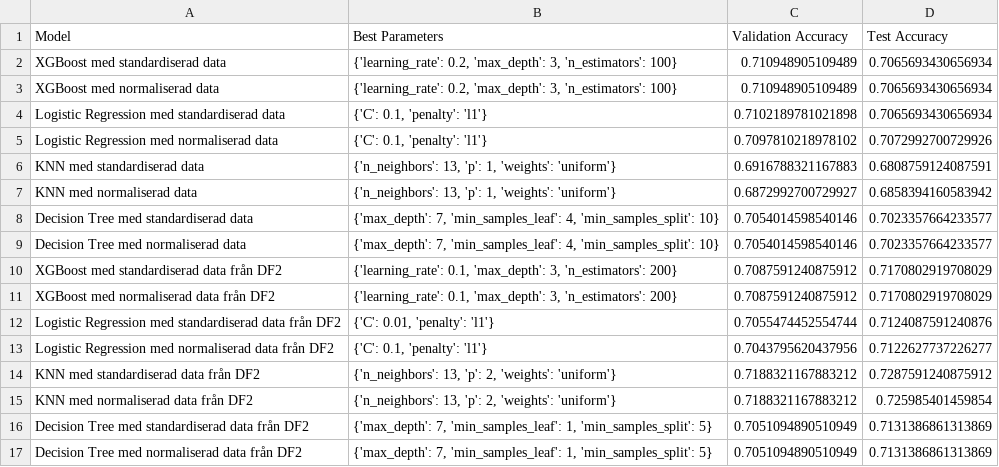
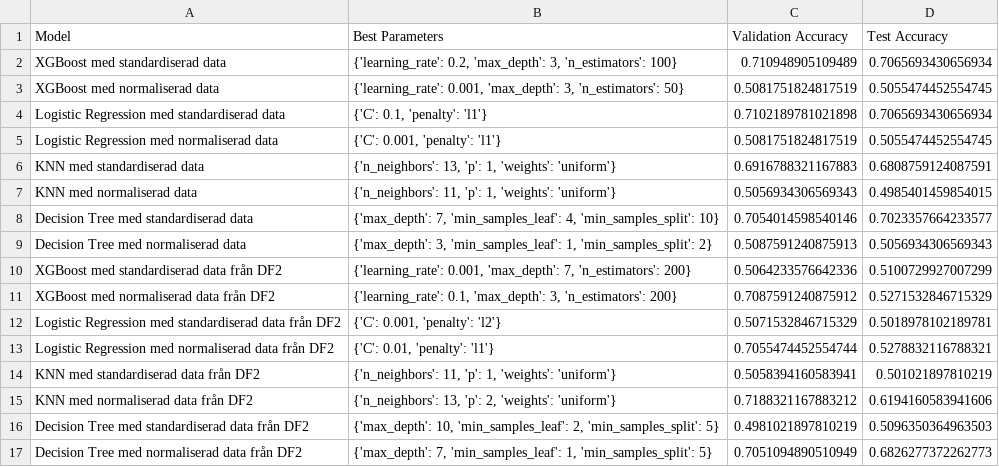
Before and after one commit to n00rp/Machine-Learning, a CSV file: Övningsuppgifter/Labb/evaluation_scores.csv, drawn as a sheet.

```diff
--- a/Övningsuppgifter/Labb/evaluation_scores.csv
+++ b/Övningsuppgifter/Labb/evaluation_scores.csv
@@ -2,16 +2,16 @@ Model,Best Parameters,Validation Accuracy,Test Accuracy
 XGBoost med standardiserad data,"{'learning_rate': 0.2, 'max_depth': 3, 'n_estimators': 100}",0.710948905109489,0.7065693430656934
-XGBoost med normaliserad data,"{'learning_rate': 0.2, 'max_depth': 3, 'n_estimators': 100}",0.710948905109489,0.7065693430656934
+XGBoost med normaliserad data,"{'learning_rate': 0.001, 'max_depth': 3, 'n_estimators': 50}",0.5081751824817519,0.5055474452554745
 Logistic Regression med standardiserad data,"{'C': 0.1, 'penalty': 'l1'}",0.7102189781021898,0.7065693430656934
-Logistic Regression med normaliserad data,"{'C': 0.1, 'penalty': 'l1'}",0.7097810218978102,0.7072992700729926
+Logistic Regression med normaliserad data,"{'C': 0.001, 'penalty': 'l1'}",0.5081751824817519,0.5055474452554745
 KNN med standardiserad data,"{'n_neighbors': 13, 'p': 1, 'weights': 'uniform'}",0.6916788321167883,0.6808759124087591
-KNN med normaliserad data,"{'n_neighbors': 13, 'p': 1, 'weights': 'uniform'}",0.6872992700729927,0.6858394160583942
+KNN med normaliserad data,"{'n_neighbors': 11, 'p': 1, 'weights': 'uniform'}",0.5056934306569343,0.4985401459854015
 Decision Tree med standardiserad data,"{'max_depth': 7, 'min_samples_leaf': 4, 'min_samples_split': 10}",0.7054014598540146,0.7023357664233577
-Decision Tree med normaliserad data,"{'max_depth': 7, 'min_samples_leaf': 4, 'min_samples_split': 10}",0.7054014598540146,0.7023357664233577
-XGBoost med standardiserad data från DF2,"{'learning_rate': 0.1, 'max_depth': 3, 'n_estimators': 200}",0.7087591240875912,0.7170802919708029
-XGBoost med normaliserad data från DF2,"{'learning_rate': 0.1, 'max_depth': 3, 'n_estimators': 200}",0.7087591240875912,0.7170802919708029
-Logistic Regression med standardiserad data från DF2,"{'C': 0.01, 'penalty': 'l1'}",0.7055474452554744,0.7124087591240876
-Logistic Regression med normaliserad data från DF2,"{'C': 0.1, 'penalty': 'l1'}",0.7043795620437956,0.7122627737226277
-KNN med standardiserad data från DF2,"{'n_neighbors': 13, 'p': 2, 'weights': 'uniform'}",0.7188321167883212,0.7287591240875912
-KNN med normaliserad data från DF2,"{'n_neighbors': 13, 'p': 2, 'weights': 'uniform'}",0.7188321167883212,0.725985401459854
-Decision Tree med standardiserad data från DF2,"{'max_depth': 7, 'min_samples_leaf': 1, 'min_samples_split': 5}",0.7051094890510949,0.7131386861313869
-Decision Tree med normaliserad data från DF2,"{'max_depth': 7, 'min_samples_leaf': 1, 'min_samples_split': 5}",0.7051094890510949,0.7131386861313869
+Decision Tree med normaliserad data,"{'max_depth': 3, 'min_samples_leaf': 1, 'min_samples_split': 2}",0.5087591240875913,0.5056934306569343
+XGBoost med standardiserad data från DF2,"{'learning_rate': 0.001, 'max_depth': 7, 'n_estimators': 200}",0.5064233576642336,0.5100729927007299
+XGBoost med normaliserad data från DF2,"{'learning_rate': 0.1, 'max_depth': 3, 'n_estimators': 200}",0.7087591240875912,0.5271532846715329
+Logistic Regression med standardiserad data från DF2,"{'C': 0.001, 'penalty': 'l2'}",0.5071532846715329,0.5018978102189781
+Logistic Regression med normaliserad data från DF2,"{'C': 0.01, 'penalty': 'l1'}",0.7055474452554744,0.5278832116788321
+KNN med standardiserad data från DF2,"{'n_neighbors': 11, 'p': 1, 'weights': 'uniform'}",0.5058394160583941,0.501021897810219
+KNN med normaliserad data från DF2,"{'n_neighbors': 13, 'p': 2, 'weights': 'uniform'}",0.7188321167883212,0.6194160583941606
+Decision Tree med standardiserad data från DF2,"{'max_depth': 10, 'min_samples_leaf': 2, 'min_samples_split': 5}",0.4981021897810219,0.5096350364963503
+Decision Tree med normaliserad data från DF2,"{'max_depth': 7, 'min_samples_leaf': 1, 'min_samples_split': 5}",0.7051094890510949,0.6826277372262773
```
Also changed, not shown: 3 other files.
